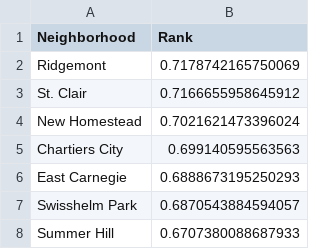
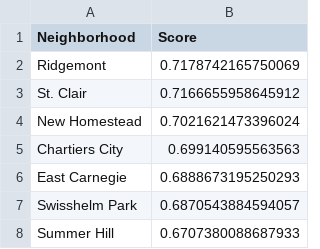
Before and after one commit to Sleepblox/CMPINF-0010-Final-Project, a TSV file: finalMetric/finalScoresCriminalActivity.tsv, drawn as a sheet; only a part is shown.

Commit message:
Fixed language
I changed "rank" to "score" as that feels more correct

```diff
--- a/finalMetric/finalScoresCriminalActivity.tsv
+++ b/finalMetric/finalScoresCriminalActivity.tsv
@@ -1,2 +1,2 @@
-Neighborhood	Rank
+Neighborhood	Score
 Ridgemont	0.7178742165750069
```
Also changed, not shown: ivory/finalScoresCriminalActivity.tsv, 1 other file.
